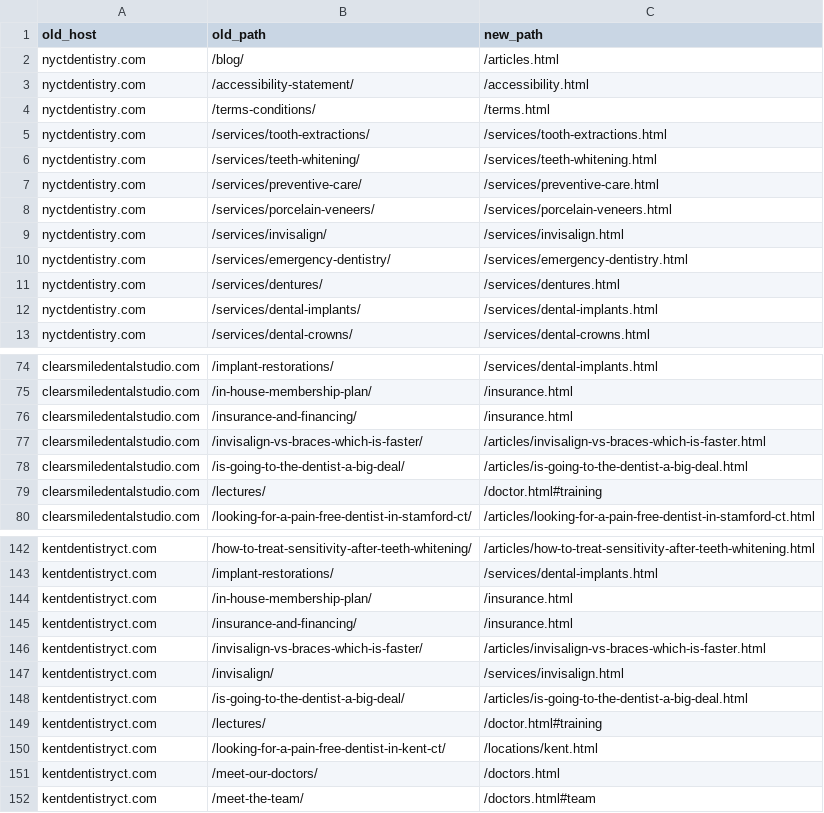
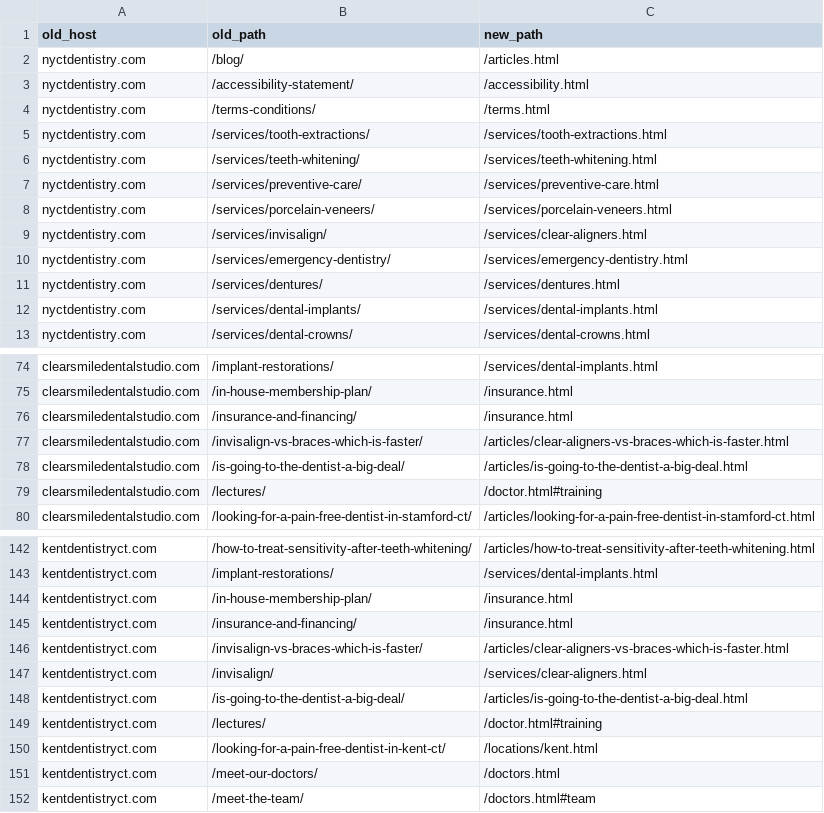
Before and after one commit to Kinggavint/nyct-dentistry-implants-preview, a CSV file: REDIRECTS.csv, drawn as a sheet; only a part is shown, gaps mark what is left out.

Commit message:
Clear Aligners: remove Invisalign branding sitewide
- services/clear-aligners.html replaces services/invisalign.html (title, H1,
  meta, FAQ and treatment type headings reworded minimally; dropped the
  brand specific teen compliance indicator line).
- articles/clear-aligners-vs-braces-which-is-faster.html replaces the
  invisalign-vs-braces slug.
- Old URLs are now redirect stubs (meta refresh + JS replace, canonical to
  the new page, noindex) so existing links do not 404.
- All internal links, nav chips, home pills (index, v3, v3-plain, v3-bg, v2),
  services pages, samples, es/ pages, JS service lists, sitemap.xml and
  REDIRECTS.csv targets now use clear-aligners. REDIRECTS.csv keeps the
  legacy WordPress source paths (old_path) since those must still redirect.

```diff
--- a/REDIRECTS.csv
+++ b/REDIRECTS.csv
@@ -8,3 +8,3 @@ nyctdentistry.com,/services/preventive-care/,/services/preventive-care.html
 nyctdentistry.com,/services/porcelain-veneers/,/services/porcelain-veneers.html
-nyctdentistry.com,/services/invisalign/,/services/invisalign.html
+nyctdentistry.com,/services/invisalign/,/services/clear-aligners.html
 nyctdentistry.com,/services/emergency-dentistry/,/services/emergency-dentistry.html
@@ -76,3 +76,3 @@ clearsmiledentalstudio.com,/in-house-membership-plan/,/insurance.html
 clearsmiledentalstudio.com,/insurance-and-financing/,/insurance.html
-clearsmiledentalstudio.com,/invisalign-vs-braces-which-is-faster/,/articles/invisalign-vs-braces-which-is-faster.html
+clearsmiledentalstudio.com,/invisalign-vs-braces-which-is-faster/,/articles/clear-aligners-vs-braces-which-is-faster.html
 clearsmiledentalstudio.com,/is-going-to-the-dentist-a-big-deal/,/articles/is-going-to-the-dentist-a-big-deal.html
@@ -145,4 +145,4 @@ kentdentistryct.com,/in-house-membership-plan/,/insurance.html
 kentdentistryct.com,/insurance-and-financing/,/insurance.html
-kentdentistryct.com,/invisalign-vs-braces-which-is-faster/,/articles/invisalign-vs-braces-which-is-faster.html
-kentdentistryct.com,/invisalign/,/services/invisalign.html
+kentdentistryct.com,/invisalign-vs-braces-which-is-faster/,/articles/clear-aligners-vs-braces-which-is-faster.html
+kentdentistryct.com,/invisalign/,/services/clear-aligners.html
 kentdentistryct.com,/is-going-to-the-dentist-a-big-deal/,/articles/is-going-to-the-dentist-a-big-deal.html
```
Also changed, not shown: 35 other files.
